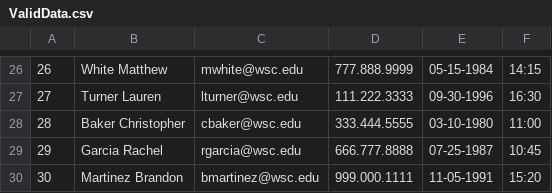
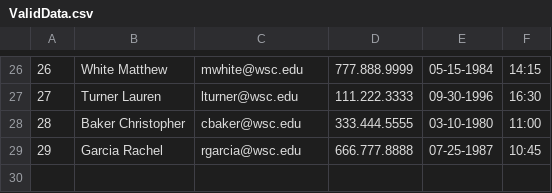
Before and after one commit to RivarYoder01/PE2_Mod4_DataFileValidator, a CSV file: ValidData.csv, drawn as a sheet; only a part is shown, gaps mark what is left out.

```diff
--- a/ValidData.csv
+++ b/ValidData.csv
@@ -29,2 +29 @@
 29,Garcia Rachel,rgarcia@wsc.edu,666.777.8888,07-25-1987,10:45
-30,Martinez Brandon,bmartinez@wsc.edu,999.000.1111,11-05-1991,15:20
```
Also changed, not shown: DataInput.csv, InvalidData.csv, 1 other file.
